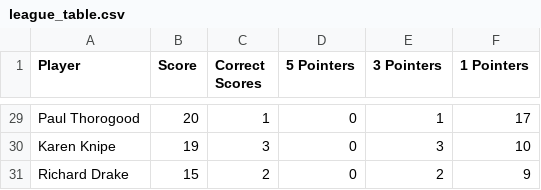
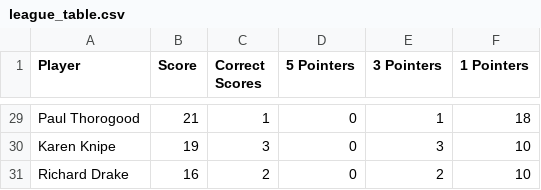
Before and after one commit to ps9786/pl-predictions, a CSV file: wc/league_table.csv, drawn as a sheet; only a part is shown, gaps mark what is left out; the diff covers the shown part only; the diff names each change by its address in the sheet, - before the commit and + after, or states it on an @@ line.

Commit message:
New Leaderboard: Sun Jun 21 08:02:00 BST 2026

```diff
--- a/wc/league_table.csv
+++ b/wc/league_table.csv
-B29 (Score): 20
+B29 (Score): 21
-F29 (1 Pointers): 17
+F29 (1 Pointers): 18
-B31 (Score): 15
+B31 (Score): 16
-F31 (1 Pointers): 9
+F31 (1 Pointers): 10
```
Also changed, not shown: 4 added rows, 4 removed rows and 38 edited cells elsewhere in this file.
